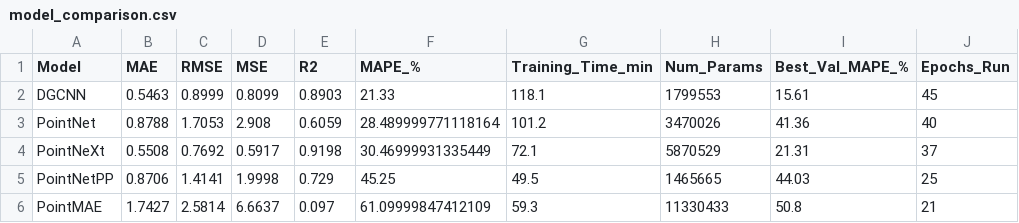
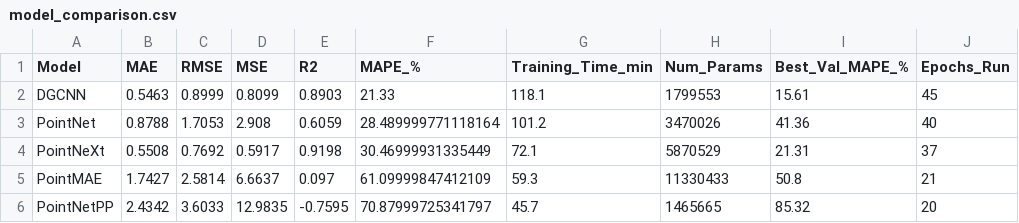
Before and after one commit to Arannamoy/NLP-MLOPS, a CSV file: version 2/Open3D/results/model_comparison.csv, drawn as a sheet; removed rows and columns are numbered as before the commit, all else as after; the diff names each change by its address in the sheet, - before the commit and + after, or states it on an @@ line.

```diff
--- a/version 2/Open3D/results/model_comparison.csv
+++ b/version 2/Open3D/results/model_comparison.csv
-row 5: PointNetPP | 0.8706 | 1.4141 | 1.9998 | 0.729 | 45.25 | 49.5 | 1465665 | 44.03 | 25
+row 6: PointNetPP | 2.4342 | 3.6033 | 12.9835 | -0.7595 | 70.87999725341797 | 45.7 | 1465665 | 85.32 | 20
```
Also changed, not shown: version 2/Open3D/results/PointNetPP/PointNetPP_training_log.csv, 16 other files.
